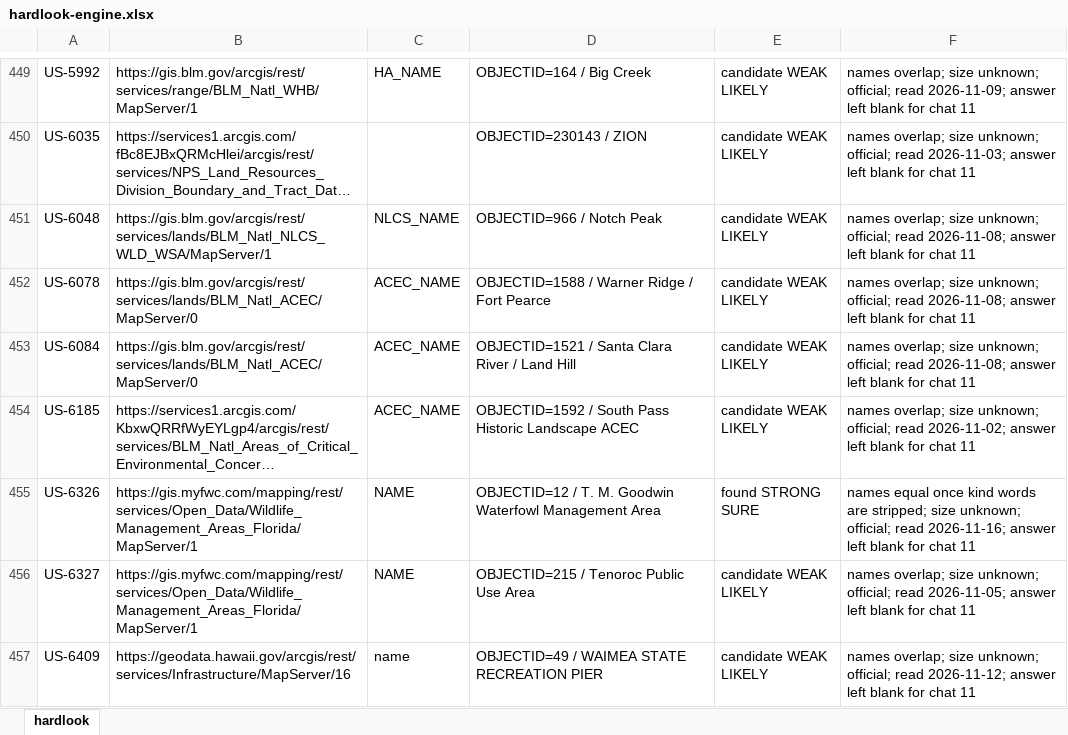
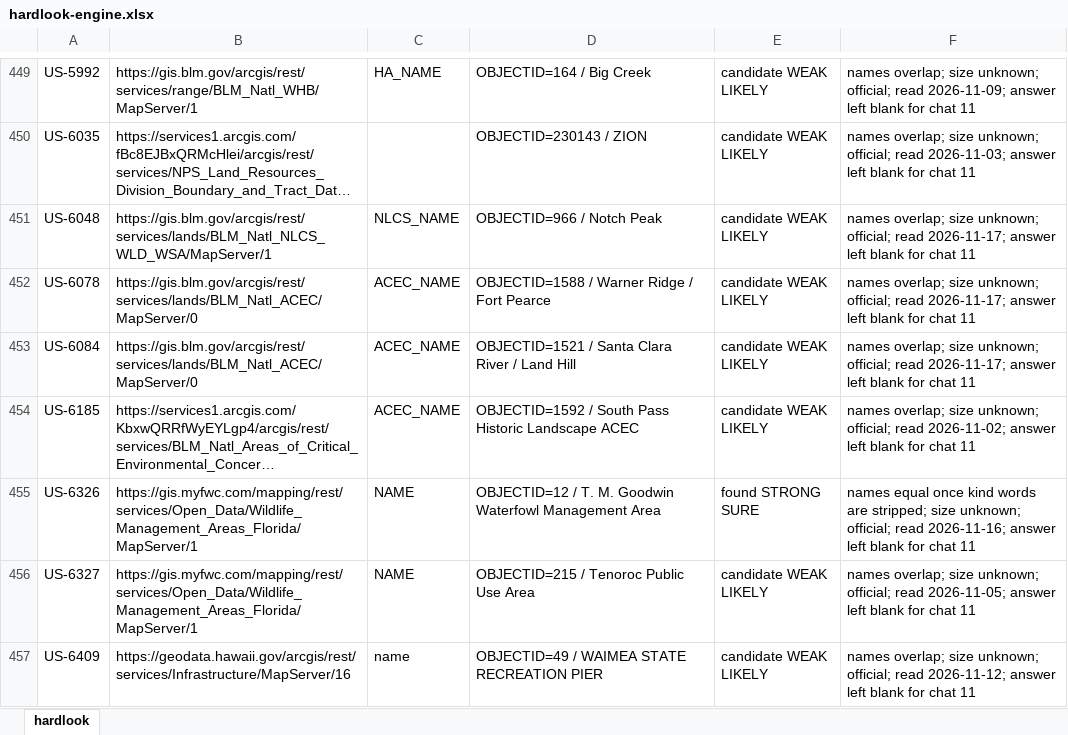
Before and after one commit to KentuckyPortableClub/KPC-Data, an Excel workbook: engine/handback/hardlook-engine.xlsx, sheet hardlook, drawn as a sheet; only a part is shown, gaps mark what is left out; long unchanged cells end in …; values as stored, in another font and other column widths than the file's, no borders; the diff names each change by its address in the sheet, - before the commit and + after, or states it on an @@ line.

```diff
--- a/engine/handback/hardlook-engine.xlsx (sheet hardlook)
+++ b/engine/handback/hardlook-engine.xlsx (sheet hardlook)
-F451:F453: …official; read 2026-11-08; answer left…
+F451:F453: …official; read 2026-11-17; answer left…
```
Also changed, not shown: 26 other files.
